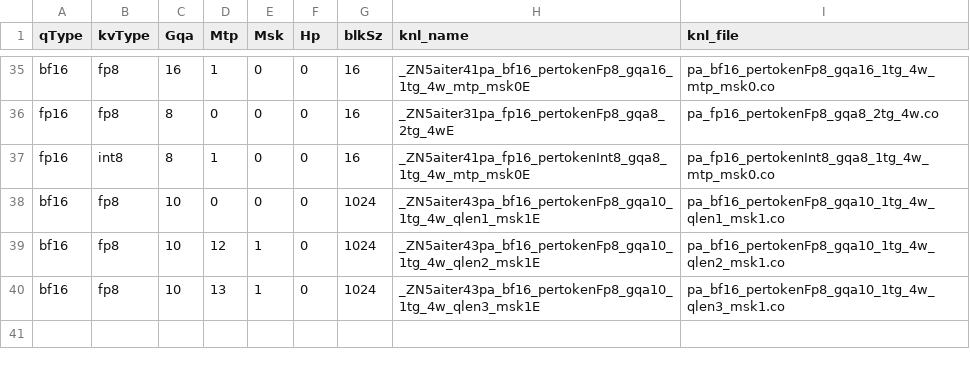
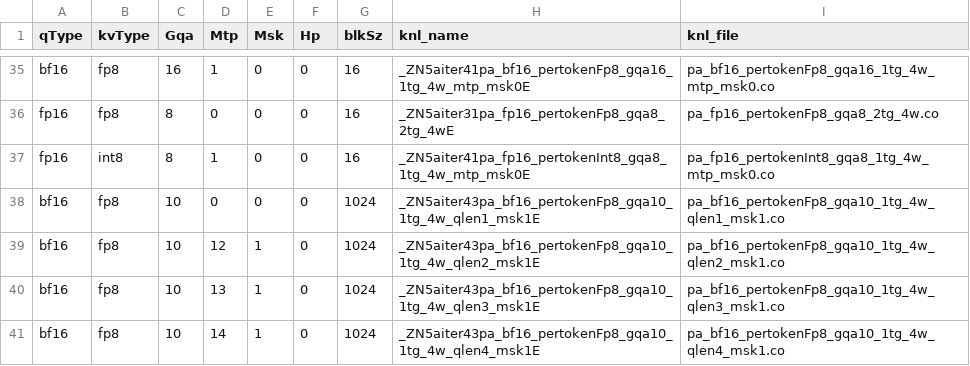
Before and after one commit to lucas-santos-amd/aiter, a CSV file: hsa/gfx942/pa/pa_asm.csv, drawn as a sheet; only a part is shown, gaps mark what is left out.

Commit message:
add asm pa qlen4 for gqa 10 (#1140)
* add asm pa qlen4 for gqa 10

* update co

* update co 2

```diff
--- a/hsa/gfx942/pa/pa_asm.csv
+++ b/hsa/gfx942/pa/pa_asm.csv
@@ -40 +40,2 @@ bf16,fp8,10,12,1,0,1024,_ZN5aiter43pa_bf16_pertokenFp8_gqa10_1tg_4w_qlen2_msk1E,
 bf16,fp8,10,13,1,0,1024,_ZN5aiter43pa_bf16_pertokenFp8_gqa10_1tg_4w_qlen3_msk1E,pa_bf16_pertokenFp8_gqa10_1tg_4w_qlen3_msk1.co
+bf16,fp8,10,14,1,0,1024,_ZN5aiter43pa_bf16_pertokenFp8_gqa10_1tg_4w_qlen4_msk1E,pa_bf16_pertokenFp8_gqa10_1tg_4w_qlen4_msk1.co
```
Also changed, not shown: 1 other file.
